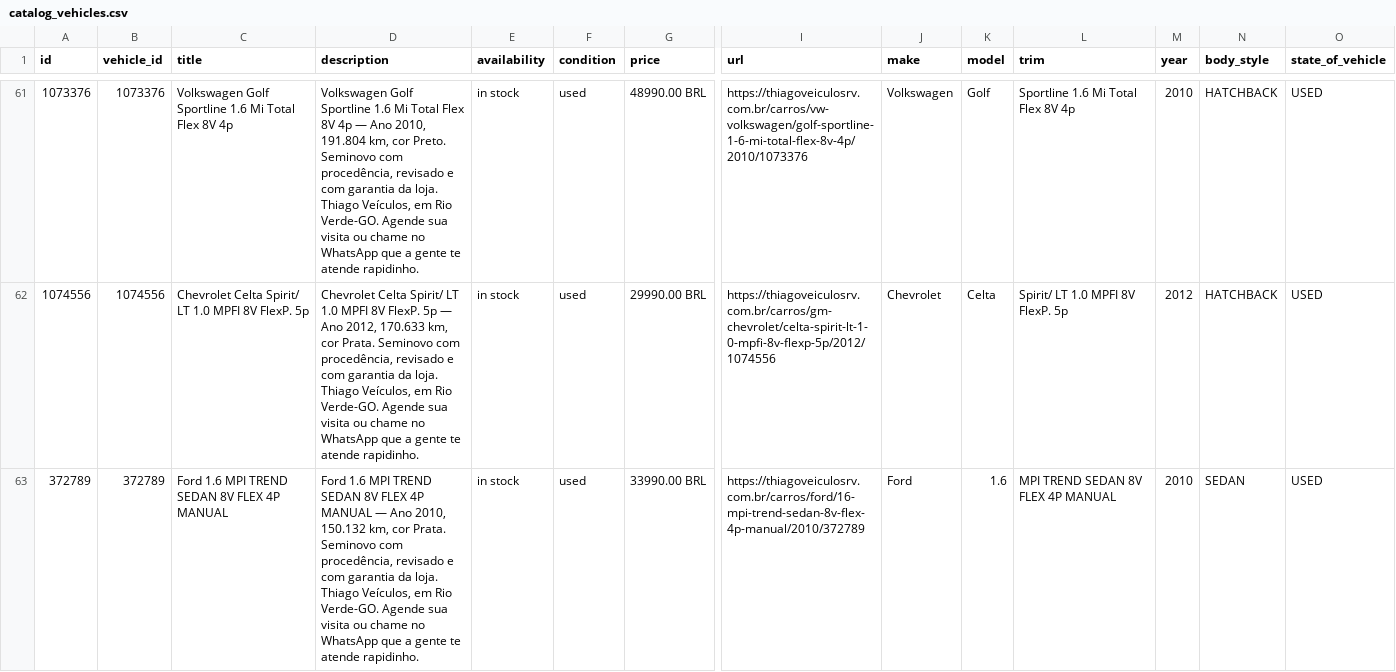
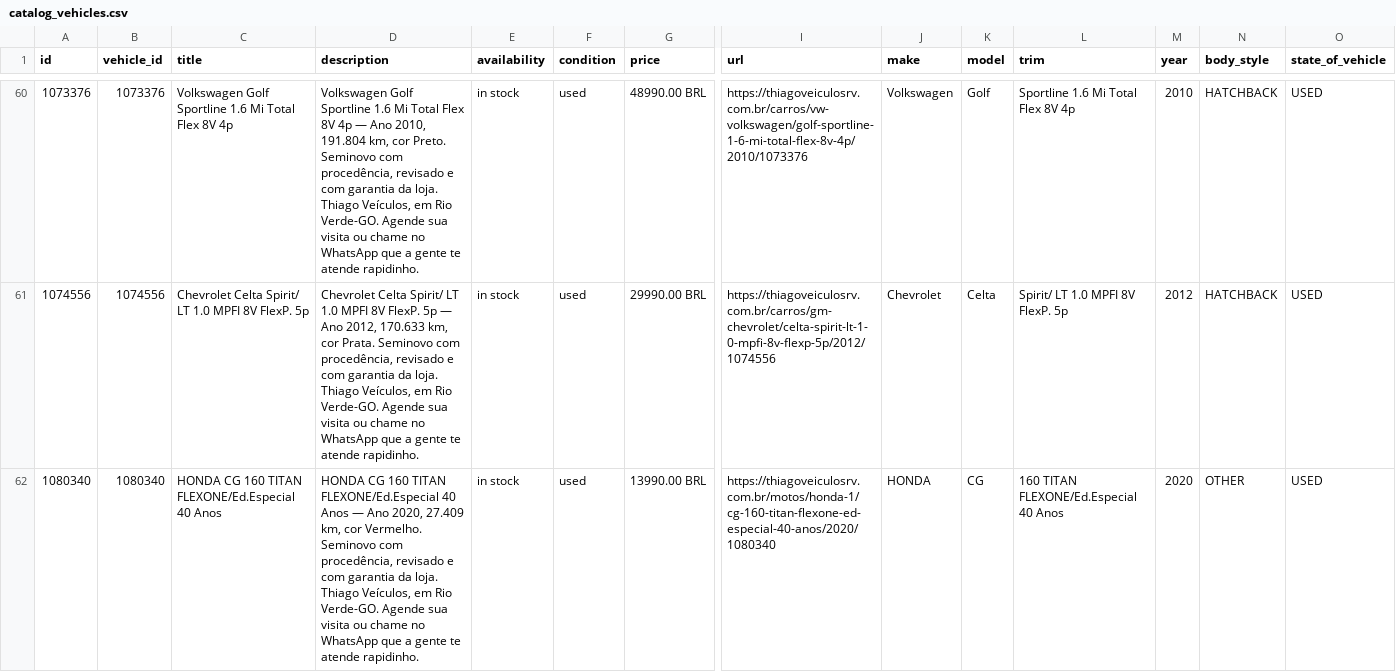
Before and after one commit to joaolucascostax/thiago2, a CSV file: docs/catalog_vehicles.csv, drawn as a sheet; only a part is shown, gaps mark what is left out; the shorter side is filled out with more unchanged rows; rows hold the shown columns only; the diff covers the shown part only; the diff names each change by its address in the sheet, - before the commit and + after, or states it on an @@ line.

```diff
--- a/docs/catalog_vehicles.csv
+++ b/docs/catalog_vehicles.csv
+row 62: 1080340 | 1080340 | HONDA CG 160 TITAN FLEXONE/Ed.Especial 40 Anos | HONDA CG 160 TITAN FLEXONE/Ed.Especial 40 Anos — Ano 2020, 27.409 km, cor Vermelho. Seminovo com procedência, revisado e com garantia da loja. Thiago Veículos, em Rio Verde-GO. Agende sua visita ou chame no WhatsApp que a gente te atende rapidinho. | in stock | used | 13990.00 BRL | https://thiagoveiculosrv.com.br/motos/honda-1/cg-160-titan-flexone-ed-especial-40-anos/2020/1080340 | HONDA | CG | 160 TITAN FLEXONE/Ed.Especial 40 Anos | 2020 | OTHER | USED
```
Also changed, not shown: 3 added rows and 1 removed row elsewhere in this file, 2 other files.
